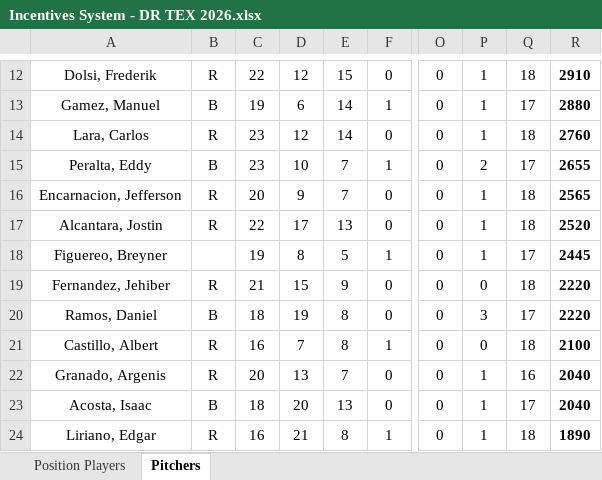
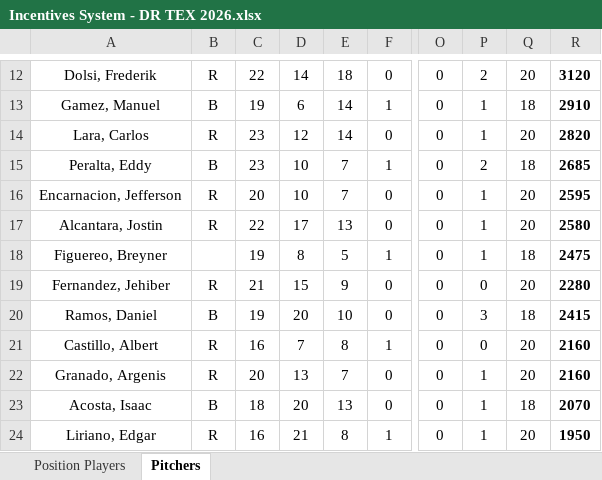
Before and after one commit to AlfredoGIIB/rangers-incentive-league, an Excel workbook: Incentives System - DR TEX 2026.xlsx, sheet Pitchers, drawn as a sheet; only a part is shown, gaps mark what is left out; values as stored, in another font and other column widths than the file's, no borders; charts and pictures and conditional formats not drawn; the diff covers the shown part only; the diff names each change by its address in the sheet, - before the commit and + after, or states it on an @@ line.

```diff
--- a/Incentives System - DR TEX 2026.xlsx (sheet Pitchers)
+++ b/Incentives System - DR TEX 2026.xlsx (sheet Pitchers)
-D12: 12
+D12: 14
-E12: 15
+E12: 18
-P12: 1
+P12: 2
-Q12: 18
+Q12: 20
-R12: 2910
+R12: 3120
-Q13: 17
+Q13: 18
-R13: 2880
+R13: 2910
-Q14: 18
+Q14: 20
-R14: 2760
+R14: 2820
-Q15: 17
+Q15: 18
-R15: 2655
+R15: 2685
-D16: 9
+D16: 10
-Q16:Q17: 18
+Q16:Q17: 20
-R16: 2565
+R16: 2595
-R17: 2520
+R17: 2580
-Q18: 17
+Q18: 18
-R18: 2445
+R18: 2475
-Q19: 18
+Q19: 20
-R19: 2220
+R19: 2280
-C20: 18
+C20: 19
-D20: 19
+D20: 20
-E20: 8
+E20: 10
-Q20: 17
+Q20: 18
-R20: 2220
+R20: 2415
-Q21: 18
+Q21: 20
-R21: 2100
+R21: 2160
-Q22: 16
+Q22: 20
-R22: 2040
+R22: 2160
-Q23: 17
+Q23: 18
-R23: 2040
+R23: 2070
-Q24: 18
+Q24: 20
-R24: 1890
+R24: 1950
```
Also changed, not shown: 3 added rows, 3 removed rows, 52 edited cells and cell formats elsewhere in this sheet, sheet Position Players.
